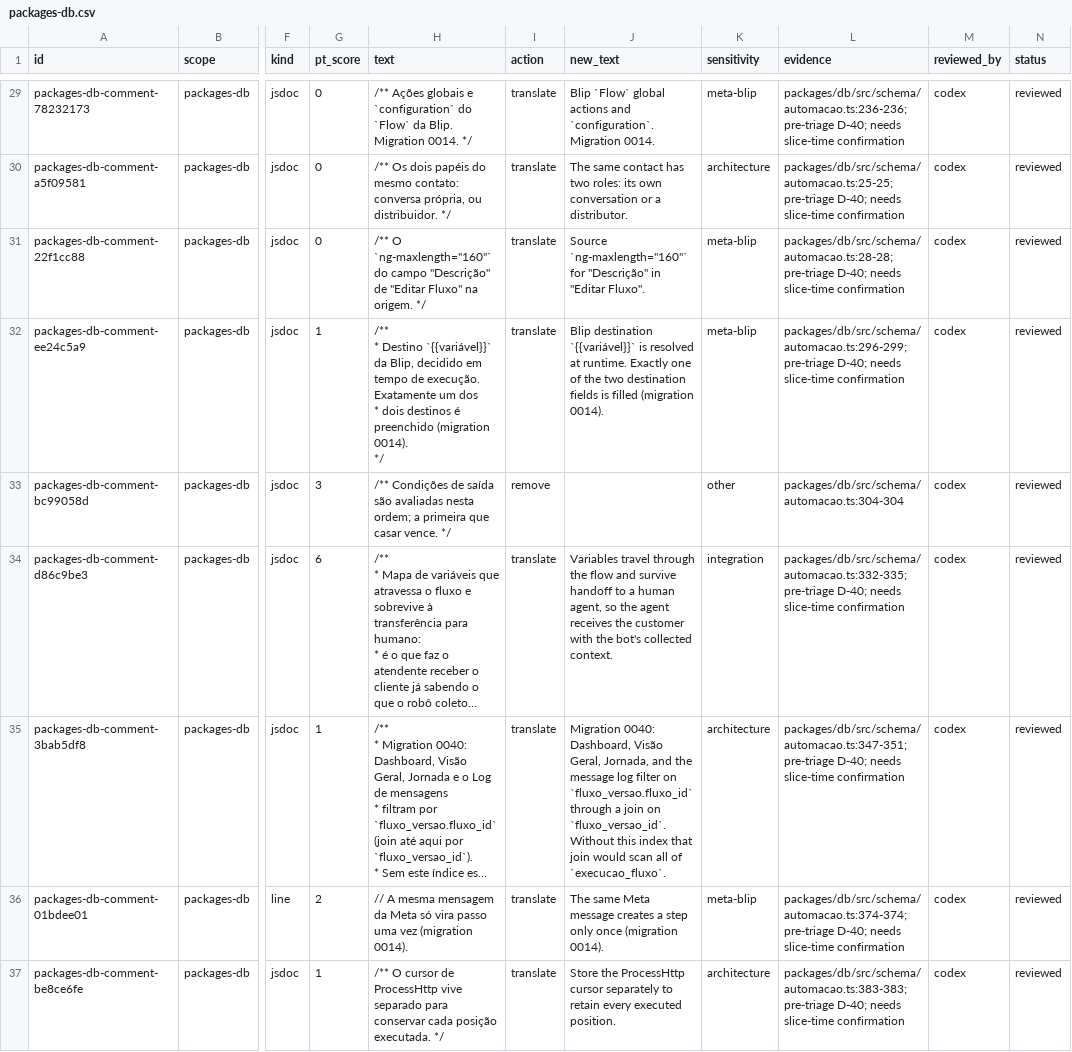
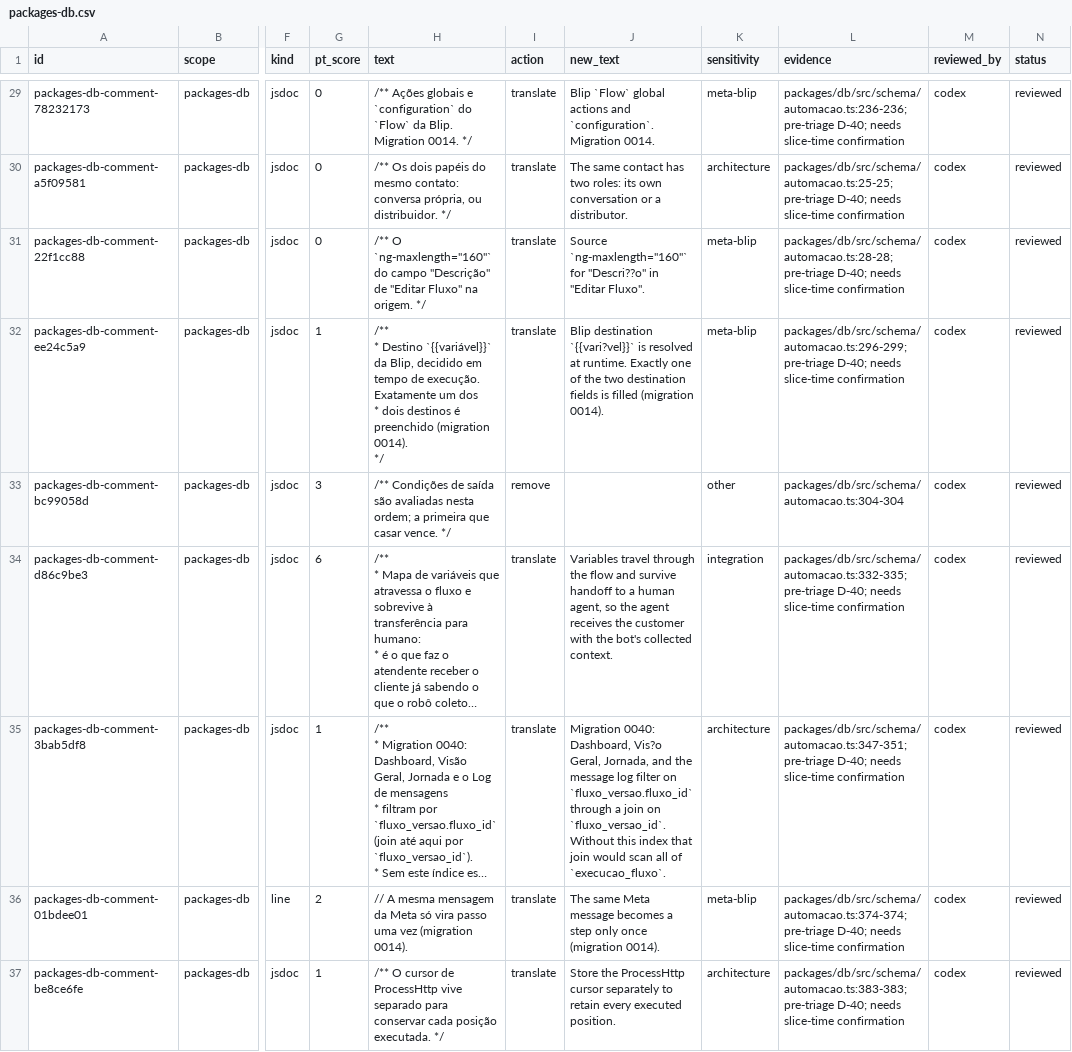
Before and after one commit to andersl06/usepipe, a CSV file: .planning/phases/01-padronizar-linguagem-t-cnica-navega-o-e-renderiza-o/std/comments/packages-db.csv, drawn as a sheet; only a part is shown, gaps mark what is left out; long unchanged cells end in …; the diff covers the shown part only; the diff names each change by its address in the sheet, - before the commit and + after, or states it on an @@ line.

```diff
--- a/.planning/phases/01-padronizar-linguagem-t-cnica-navega-o-e-renderiza-o/std/comments/packages-db.csv
+++ b/.planning/phases/01-padronizar-linguagem-t-cnica-navega-o-e-renderiza-o/std/comments/packages-db.csv
-J31 (new_text): …`ng-maxlength="160"` for "Descrição" in "Editar…
+J31 (new_text): …`ng-maxlength="160"` for "Descri??o" in "Editar…
-J32 (new_text): Blip destination `{{variável}}` is resolved…
+J32 (new_text): Blip destination `{{vari?vel}}` is resolved…
-J35 (new_text): …0040: Dashboard, Visão Geral, Jornada,…
+J35 (new_text): …0040: Dashboard, Vis?o Geral, Jornada,…
-J36 (new_text): …Meta message creates a step…
+J36 (new_text): …Meta message becomes a step…
```
Also changed, not shown: 87 edited cells elsewhere in this file, 5 other files.
